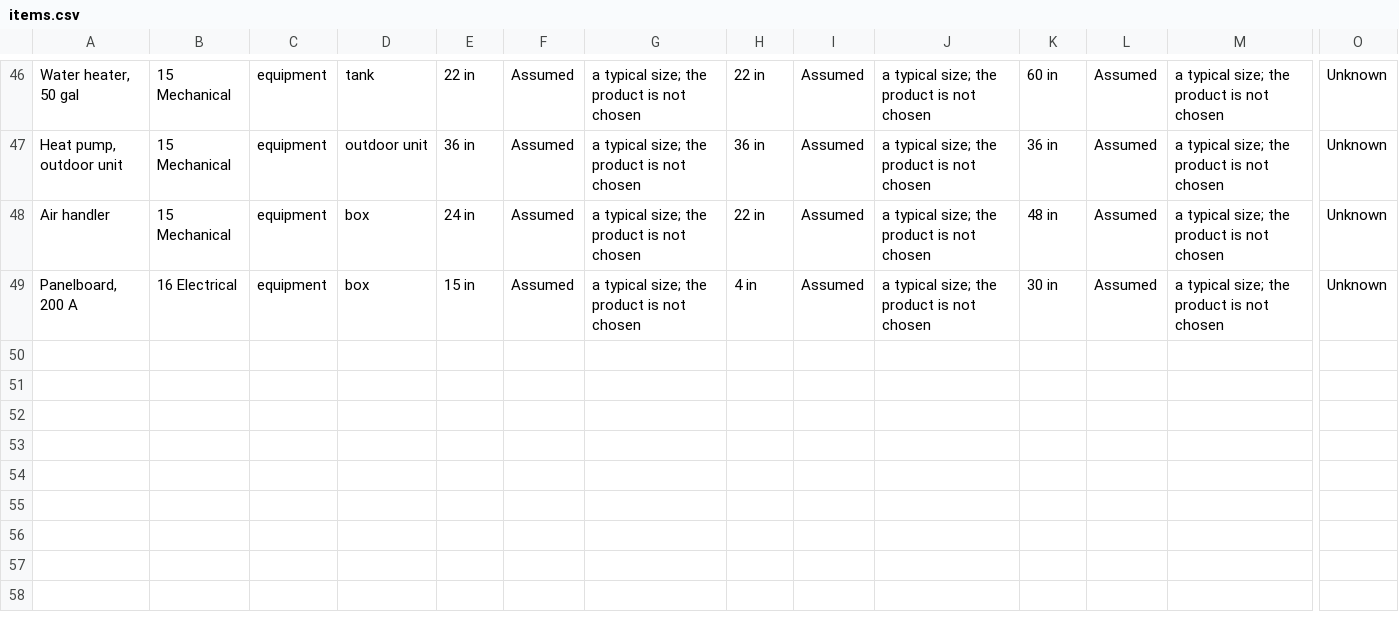
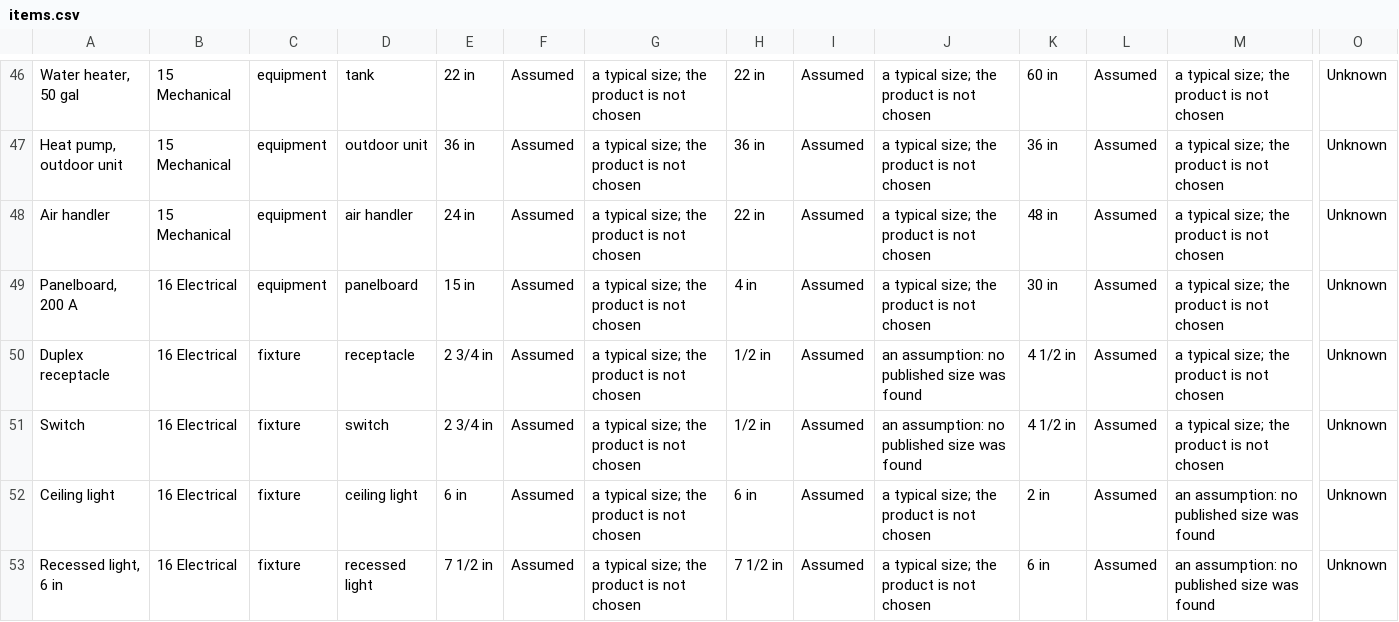
Before and after one commit to Bitumenmachina/roofnerd, a CSV file: plumbline/library/items.csv, drawn as a sheet; only a part is shown, gaps mark what is left out; rows hold the shown columns only; the diff covers the shown part only; the diff names each change by its address in the sheet, - before the commit and + after, or states it on an @@ line.

```diff
--- a/plumbline/library/items.csv
+++ b/plumbline/library/items.csv
-D48: box
+D48: air handler
-D49: box
+D49: panelboard
+row 50: Duplex receptacle | 16 Electrical | fixture | receptacle | 2 3/4 in | Assumed | a typical size; the product is not chosen | 1/2 in | Assumed | an assumption: no published size was found | 4 1/2 in | Assumed | a typical size; the product is not chosen | Unknown
+row 51: Switch | 16 Electrical | fixture | switch | 2 3/4 in | Assumed | a typical size; the product is not chosen | 1/2 in | Assumed | an assumption: no published size was found | 4 1/2 in | Assumed | a typical size; the product is not chosen | Unknown
+row 52: Ceiling light | 16 Electrical | fixture | ceiling light | 6 in | Assumed | a typical size; the product is not chosen | 6 in | Assumed | a typical size; the product is not chosen | 2 in | Assumed | an assumption: no published size was found | Unknown
+row 53: Recessed light, 6 in | 16 Electrical | fixture | recessed light | 7 1/2 in | Assumed | a typical size; the product is not chosen | 7 1/2 in | Assumed | a typical size; the product is not chosen | 6 in | Assumed | an assumption: no published size was found | Unknown
```
Also changed, not shown: 5 added rows and 5 edited cells elsewhere in this file, 27 other files.
